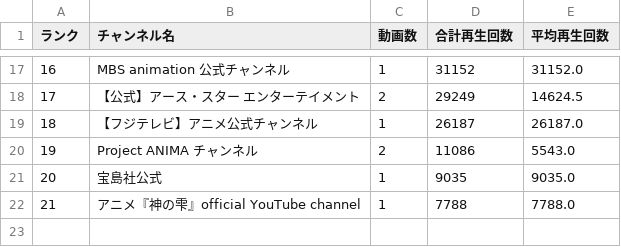
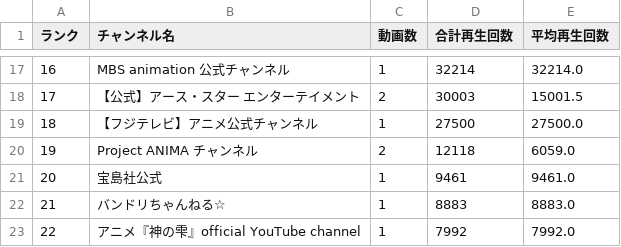
Before and after one commit to SchiAnimeMusic/AnimeInfo, a CSV file: data/channel_statistics.csv, drawn as a sheet; only a part is shown, gaps mark what is left out; addresses are those after the commit; the diff covers the shown part only; the diff names each change by its address in the sheet, - before the commit and + after, or states it on an @@ line.

```diff
--- a/data/channel_statistics.csv
+++ b/data/channel_statistics.csv
@@ column A (ランク) renumbered from row 3 down @@
-D17 (合計再生回数): 31152
+D17 (合計再生回数): 32214
-E17 (平均再生回数): 31152.0
+E17 (平均再生回数): 32214.0
-D18 (合計再生回数): 29249
+D18 (合計再生回数): 30003
-E18 (平均再生回数): 14624.5
+E18 (平均再生回数): 15001.5
-D19 (合計再生回数): 26187
+D19 (合計再生回数): 27500
-E19 (平均再生回数): 26187.0
+E19 (平均再生回数): 27500.0
-D20 (合計再生回数): 11086
+D20 (合計再生回数): 12118
-E20 (平均再生回数): 5543.0
+E20 (平均再生回数): 6059.0
-D21 (合計再生回数): 9035
+D21 (合計再生回数): 9461
-E21 (平均再生回数): 9035.0
+E21 (平均再生回数): 9461.0
+row 22: 21 | バンドリちゃんねる☆ | 1 | 8883 | 8883.0
-D23 (合計再生回数): 7788
+D23 (合計再生回数): 7992
-E23 (平均再生回数): 7788.0
+E23 (平均再生回数): 7992.0
```
Also changed, not shown: 1 added row, 1 removed row and 28 edited cells elsewhere in this file, data/anime_op_ed.csv, 3 other files.
